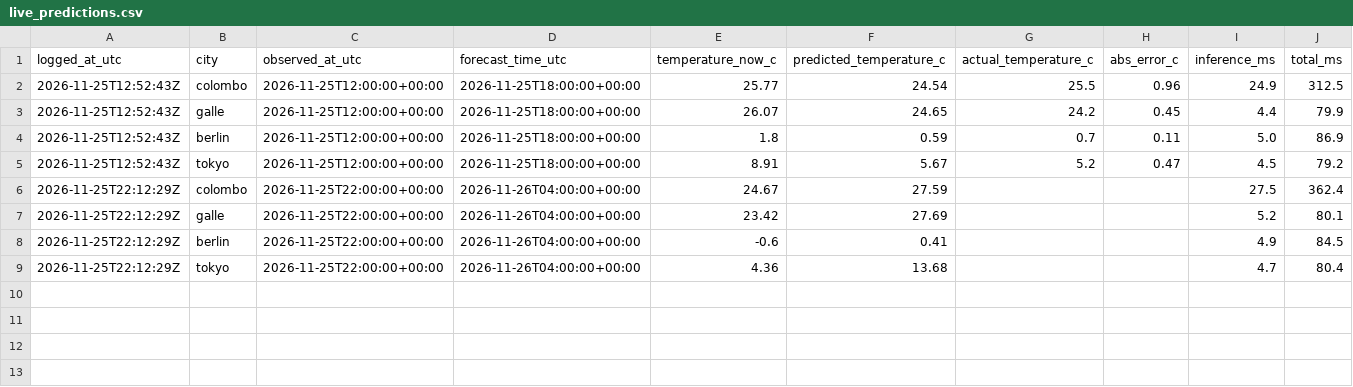
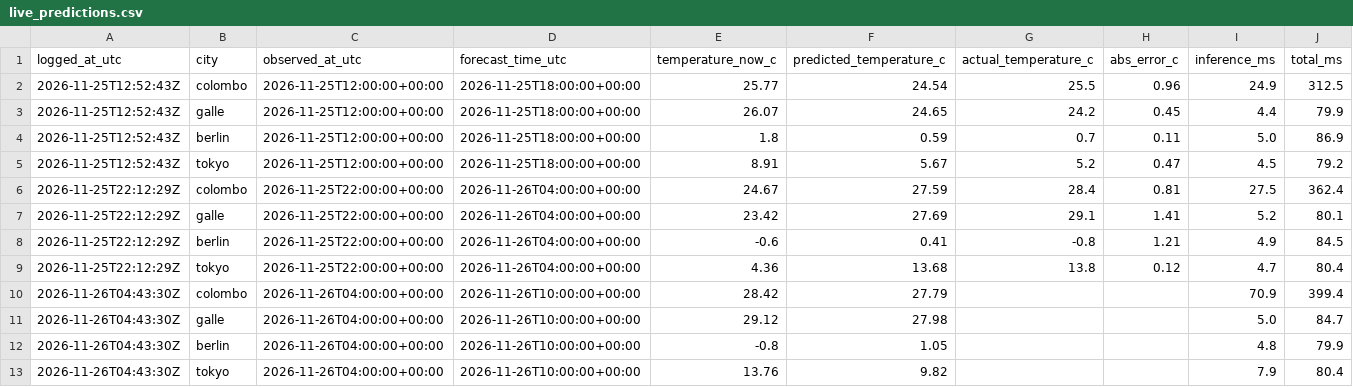
Before and after one commit to privateDuck/temp-model, a CSV file: live/live_predictions.csv, drawn as a sheet.

```diff
--- a/live/live_predictions.csv
+++ b/live/live_predictions.csv
@@ -5,5 +5,9 @@ logged_at_utc,city,observed_at_utc,forecast_time_utc,temperature_now_c,predicted
 2026-11-25T12:52:43Z,tokyo,2026-11-25T12:00:00+00:00,2026-11-25T18:00:00+00:00,8.91,5.67,5.2,0.47,4.5,79.2
-2026-11-25T22:12:29Z,colombo,2026-11-25T22:00:00+00:00,2026-11-26T04:00:00+00:00,24.67,27.59,,,27.5,362.4
-2026-11-25T22:12:29Z,galle,2026-11-25T22:00:00+00:00,2026-11-26T04:00:00+00:00,23.42,27.69,,,5.2,80.1
-2026-11-25T22:12:29Z,berlin,2026-11-25T22:00:00+00:00,2026-11-26T04:00:00+00:00,-0.6,0.41,,,4.9,84.5
-2026-11-25T22:12:29Z,tokyo,2026-11-25T22:00:00+00:00,2026-11-26T04:00:00+00:00,4.36,13.68,,,4.7,80.4
+2026-11-25T22:12:29Z,colombo,2026-11-25T22:00:00+00:00,2026-11-26T04:00:00+00:00,24.67,27.59,28.4,0.81,27.5,362.4
+2026-11-25T22:12:29Z,galle,2026-11-25T22:00:00+00:00,2026-11-26T04:00:00+00:00,23.42,27.69,29.1,1.41,5.2,80.1
+2026-11-25T22:12:29Z,berlin,2026-11-25T22:00:00+00:00,2026-11-26T04:00:00+00:00,-0.6,0.41,-0.8,1.21,4.9,84.5
+2026-11-25T22:12:29Z,tokyo,2026-11-25T22:00:00+00:00,2026-11-26T04:00:00+00:00,4.36,13.68,13.8,0.12,4.7,80.4
+2026-11-26T04:43:30Z,colombo,2026-11-26T04:00:00+00:00,2026-11-26T10:00:00+00:00,28.42,27.79,,,70.9,399.4
+2026-11-26T04:43:30Z,galle,2026-11-26T04:00:00+00:00,2026-11-26T10:00:00+00:00,29.12,27.98,,,5.0,84.7
+2026-11-26T04:43:30Z,berlin,2026-11-26T04:00:00+00:00,2026-11-26T10:00:00+00:00,-0.8,1.05,,,4.8,79.9
+2026-11-26T04:43:30Z,tokyo,2026-11-26T04:00:00+00:00,2026-11-26T10:00:00+00:00,13.76,9.82,,,7.9,80.4
```
